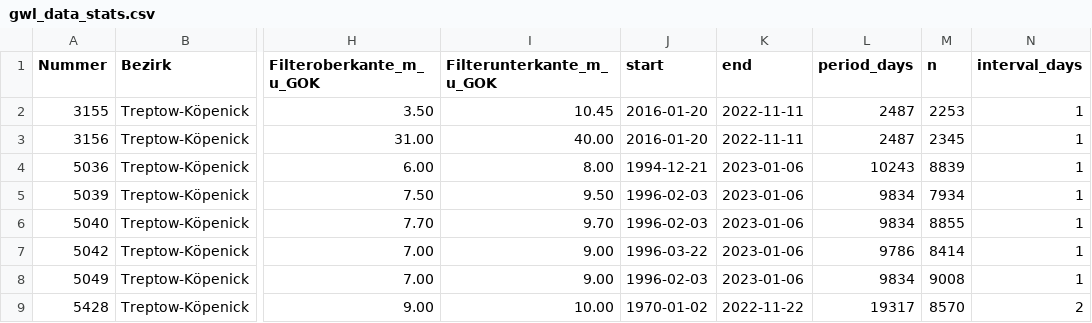
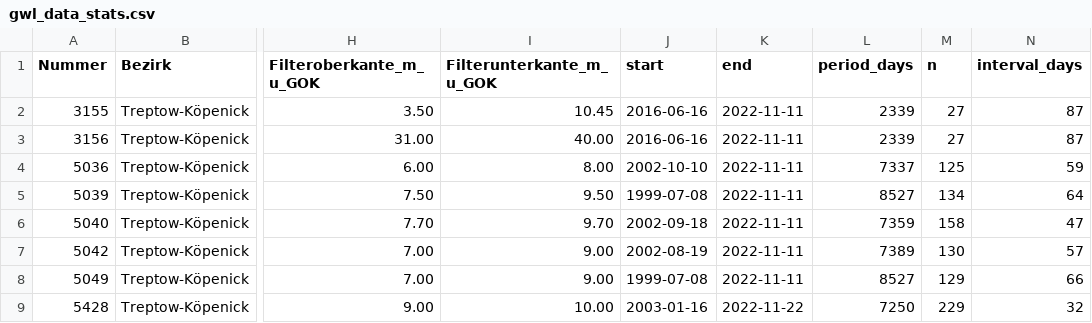
Before and after one commit to KWB-R/kwb.geosalz, a CSV file: gwl_data_stats.csv, drawn as a sheet; only a part is shown, gaps mark what is left out; the diff covers the shown part only; the diff names each change by its address in the sheet, - before the commit and + after, or states it on an @@ line.

```diff
--- a/gwl_data_stats.csv
+++ b/gwl_data_stats.csv
-J2:J3 (start): 2016-01-20
+J2:J3 (start): 2016-06-16
-L2:L3 (period_days): 2487
+L2:L3 (period_days): 2339
-M2 (n): 2253
+M2 (n): 27
-N2:N3 (interval_days): 1
+N2:N3 (interval_days): 87
-M3 (n): 2345
+M3 (n): 27
-J4 (start): 1994-12-21
+J4 (start): 2002-10-10
-K4:K8 (end): 2023-01-06
+K4:K8 (end): 2022-11-11
-L4 (period_days): 10243
+L4 (period_days): 7337
-M4 (n): 8839
+M4 (n): 125
-N4 (interval_days): 1
+N4 (interval_days): 59
-J5 (start): 1996-02-03
+J5 (start): 1999-07-08
-L5 (period_days): 9834
+L5 (period_days): 8527
-M5 (n): 7934
+M5 (n): 134
-N5 (interval_days): 1
+N5 (interval_days): 64
-J6 (start): 1996-02-03
+J6 (start): 2002-09-18
-L6 (period_days): 9834
+L6 (period_days): 7359
-M6 (n): 8855
+M6 (n): 158
-N6 (interval_days): 1
+N6 (interval_days): 47
-J7 (start): 1996-03-22
+J7 (start): 2002-08-19
-L7 (period_days): 9786
+L7 (period_days): 7389
-M7 (n): 8414
+M7 (n): 130
-N7 (interval_days): 1
+N7 (interval_days): 57
-J8 (start): 1996-02-03
+J8 (start): 1999-07-08
-L8 (period_days): 9834
+L8 (period_days): 8527
-M8 (n): 9008
+M8 (n): 129
-N8 (interval_days): 1
+N8 (interval_days): 66
-J9 (start): 1970-01-02
+J9 (start): 2003-01-16
-L9 (period_days): 19317
+L9 (period_days): 7250
-M9 (n): 8570
+M9 (n): 229
-N9 (interval_days): 2
+N9 (interval_days): 32
```
Also changed, not shown: 86 edited cells elsewhere in this file, swl_data_stats.csv, 15 other files.
